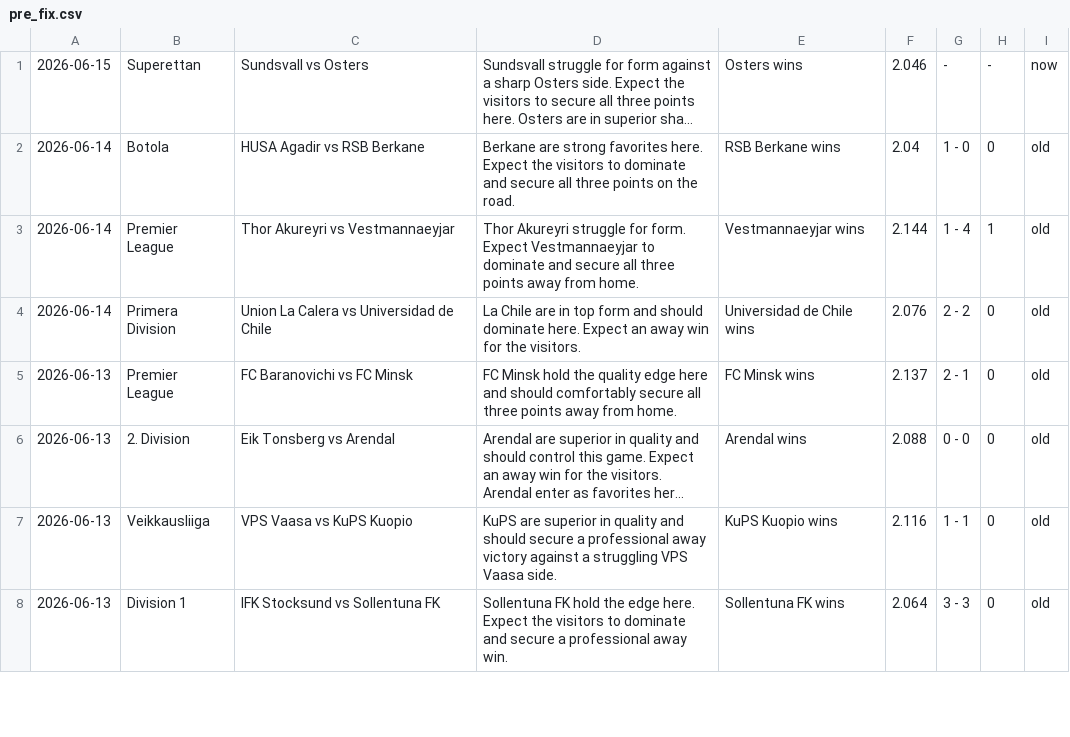
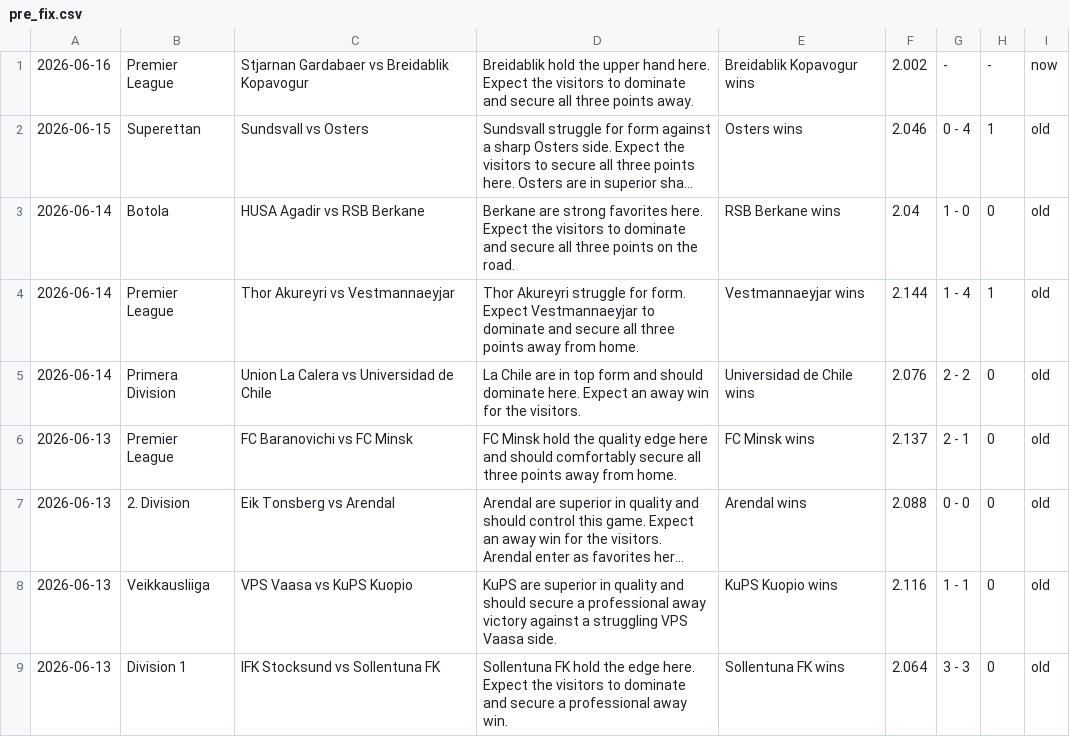
Before and after one commit to htetmyet/footytips, a CSV file: pre_fix.csv, drawn as a sheet; only a part is shown; long unchanged cells end in …; addresses are those after the commit; the diff names each change by its address in the sheet, - before the commit and + after, or states it on an @@ line.

```diff
--- a/pre_fix.csv
+++ b/pre_fix.csv
+row 1: 2026-06-16 | Premier League | Stjarnan Gardabaer vs Breidablik Kopavogur | Breidablik hold the upper hand here. Expect the visitors to dominate and secure all three points away. | Breidablik Kopavogur wins | 2.002 | - | - | now
-G2: -
+G2: 0 - 4
-H2: -
+H2: 1
-I2: now
+I2: old
```
Also changed, not shown: free_fix.csv.
